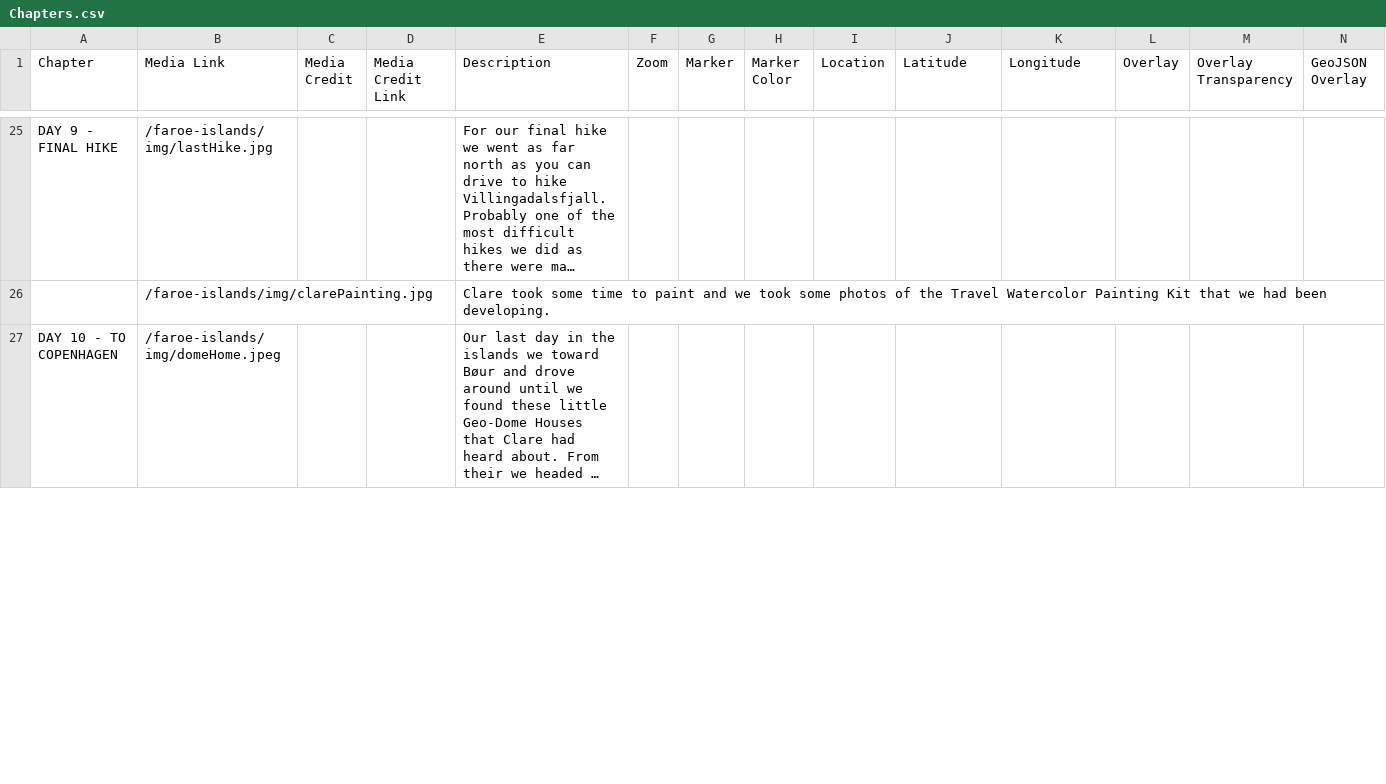
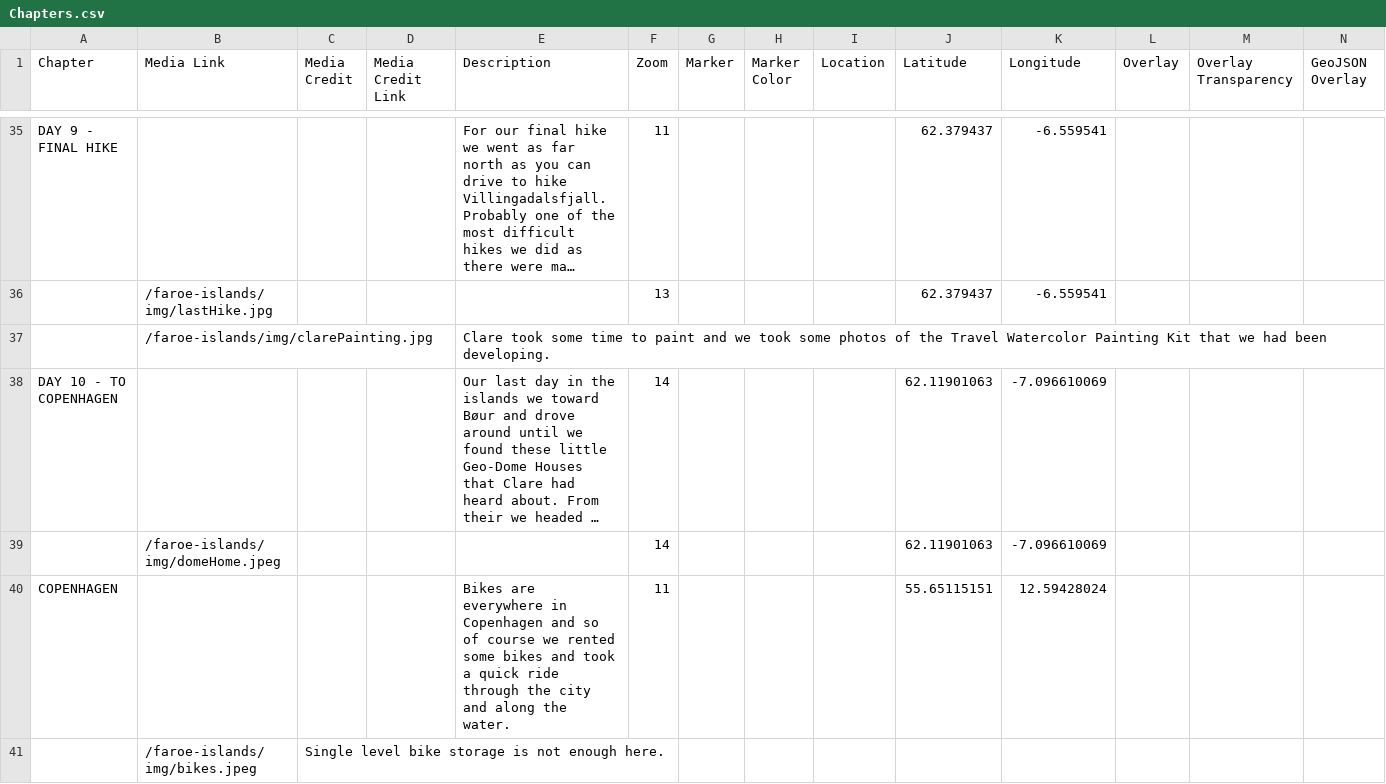
Before and after one commit to Dalbinator/Dalbinator.github.io, a CSV file: faroe-islands/csv/Chapters.csv, drawn as a sheet; only a part is shown, gaps mark what is left out; long unchanged cells end in …; addresses are those after the commit; rows hold the shown columns only; the diff covers the shown part only; the diff names each change by its address in the sheet, - before the commit and + after, or states it on an @@ line.

```diff
--- a/faroe-islands/csv/Chapters.csv
+++ b/faroe-islands/csv/Chapters.csv
-B35 (Media Link): /faroe-islands/img/lastHike.jpg
+B35 (Media Link): (empty)
-F35 (Zoom): (empty)
+F35 (Zoom): 11
-J35 (Latitude): (empty)
+J35 (Latitude): 62.379437
-K35 (Longitude): (empty)
+K35 (Longitude): -6.559541
+row 36:  | /faroe-islands/img/lastHike.jpg |  |  |  | 13 |  |  |  | 62.379437 | -6.559541
-B38 (Media Link): /faroe-islands/img/domeHome.jpeg
+B38 (Media Link): (empty)
-F38 (Zoom): (empty)
+F38 (Zoom): 14
-J38 (Latitude): (empty)
+J38 (Latitude): 62.11901063
-K38 (Longitude): (empty)
+K38 (Longitude): -7.096610069
+row 39:  | /faroe-islands/img/domeHome.jpeg |  |  |  | 14 |  |  |  | 62.11901063 | -7.096610069
+row 40: COPENHAGEN |  |  |  | Bikes are everywhere in Copenhagen and so of course we rented some bikes and took a quick ride through the city and along the water. | 11 |  |  |  | 55.65115151 | 12.59428024
+row 41:  | /faroe-islands/img/bikes.jpeg | Single level bike storage is not enough here.
```
Also changed, not shown: 13 added rows, 2 removed rows and 26 edited cells elsewhere in this file, 3 other files.
